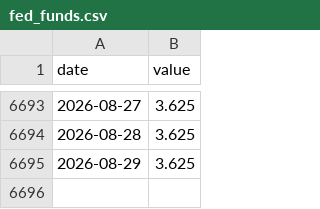
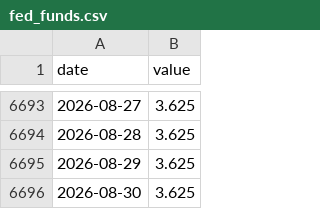
Before and after one commit to jayzhaomurray/boc-tracker, a CSV file: data/fed_funds.csv, drawn as a sheet; only a part is shown, gaps mark what is left out.

```diff
--- a/data/fed_funds.csv
+++ b/data/fed_funds.csv
@@ -6695 +6695,2 @@ date,value
 2026-08-29,3.625
+2026-08-30,3.625
```
Also changed, not shown: 9 other files.
